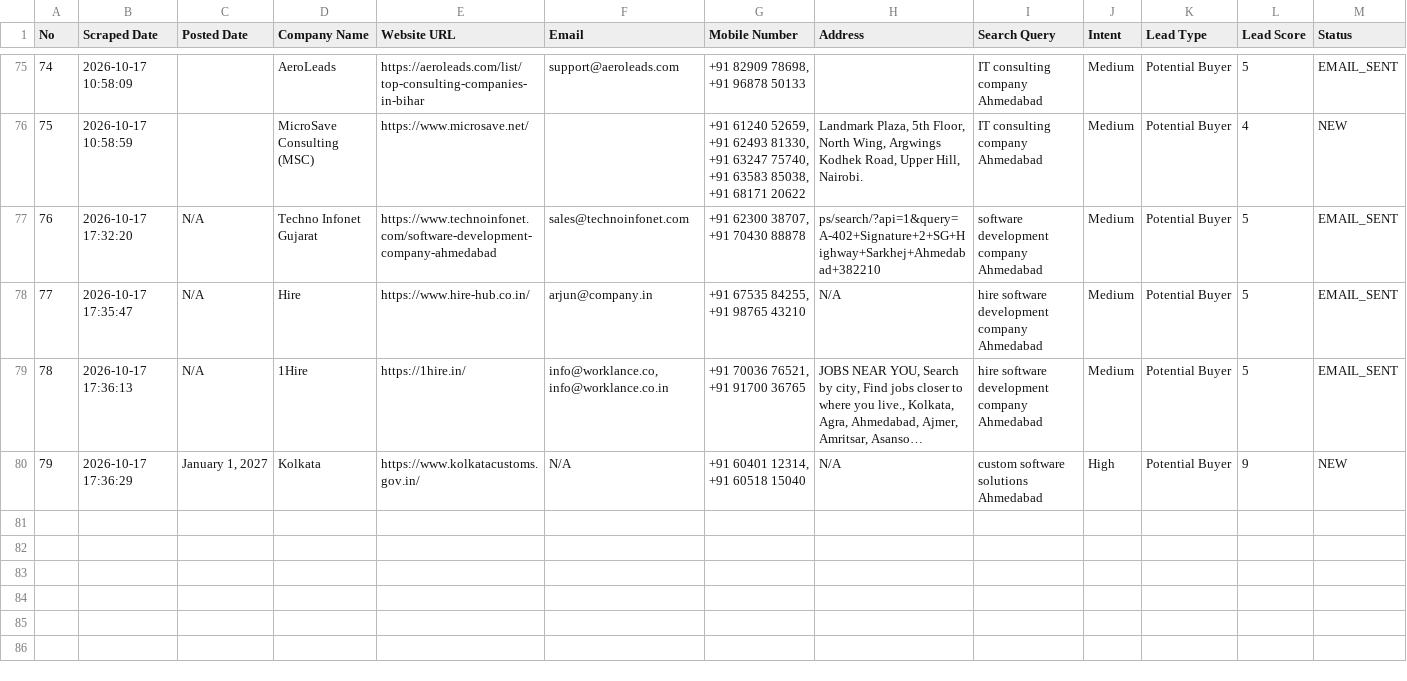
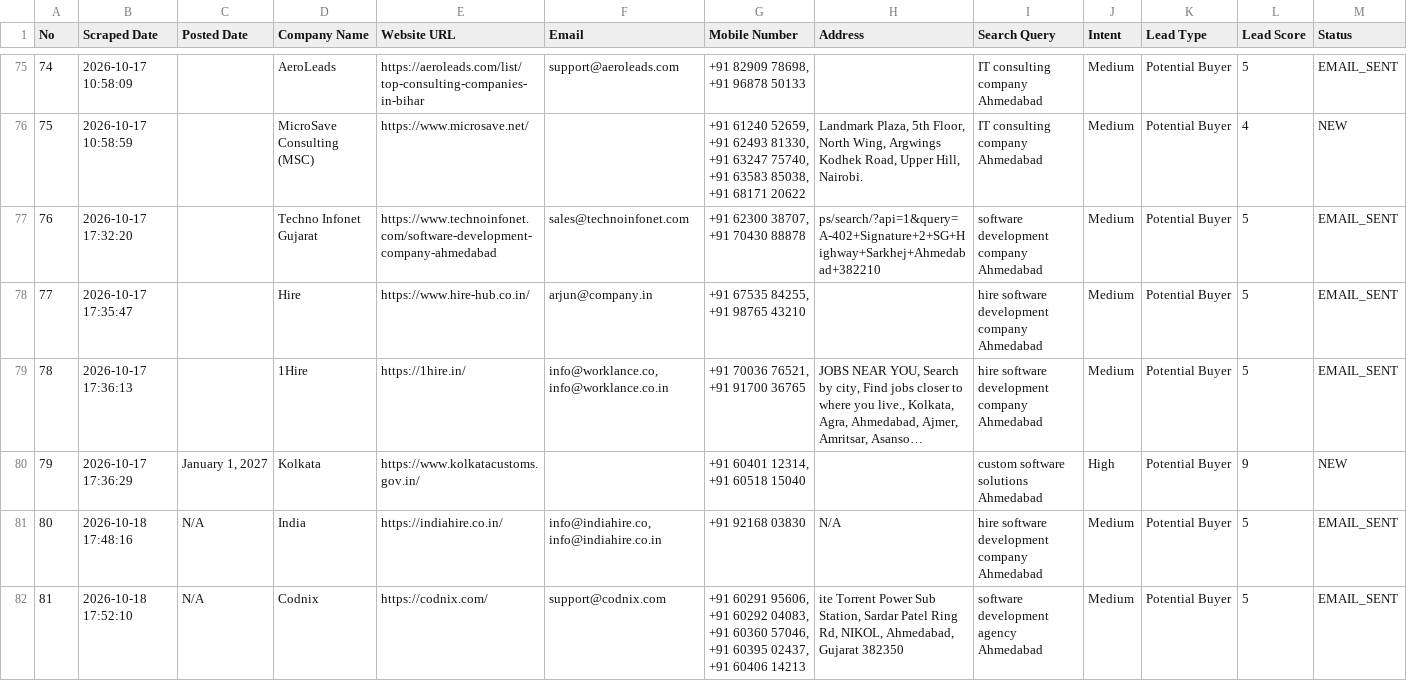
Before and after one commit to yashvi19031998-lgtm/mini-ecommerce-interview-practical, a CSV file: test-demo/leads_new.csv, drawn as a sheet; only a part is shown, gaps mark what is left out; long unchanged cells end in …; rows hold the shown columns only; the diff names each change by its address in the sheet, - before the commit and + after, or states it on an @@ line.

Commit message:
Enable controlled auto-send of 5 emails per run and allow UI test email sending

```diff
--- a/test-demo/leads_new.csv
+++ b/test-demo/leads_new.csv
-C77:C79 (Posted Date): N/A
+C77:C79 (Posted Date): (empty)
-H78 (Address): N/A
+H78 (Address): (empty)
-F80 (Email): N/A
+F80 (Email): (empty)
-H80 (Address): N/A
+H80 (Address): (empty)
+row 81: 80 | 2026-10-18 17:48:16 | N/A | India | https://indiahire.co.in/ | info@indiahire.co, info@indiahire.co.in | +91 92168 03830 | N/A | hire software development company Ahmedabad | Medium | Potential Buyer | 5 | EMAIL_SENT
+row 82: 81 | 2026-10-18 17:52:10 | N/A | Codnix | https://codnix.com/ | support@codnix.com | +91 60291 95606, +91 60292 04083, +91 60360 57046, +91 60395 02437, +91 60406 14213 | ite Torrent Power Sub Station, Sardar Patel Ring Rd, NIKOL, Ahmedabad, Gujarat 382350 | software development agency Ahmedabad | Medium | Potential Buyer | 5 | EMAIL_SENT
```
Also changed, not shown: test-demo/logs/sent_emails.csv, test-demo/rejected_leads_new.csv, 4 other files.
